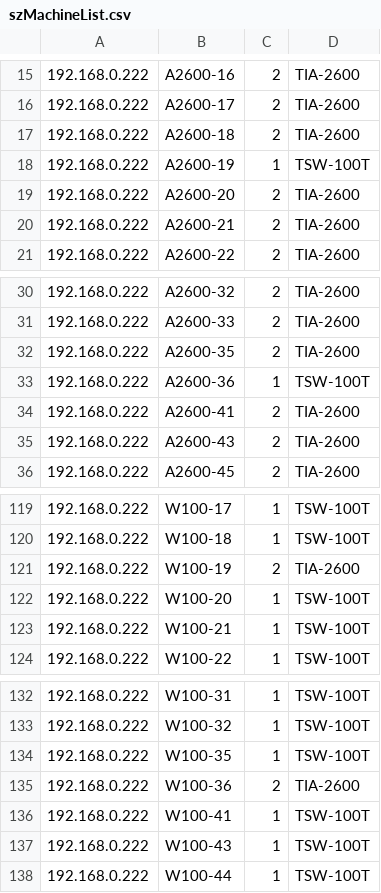
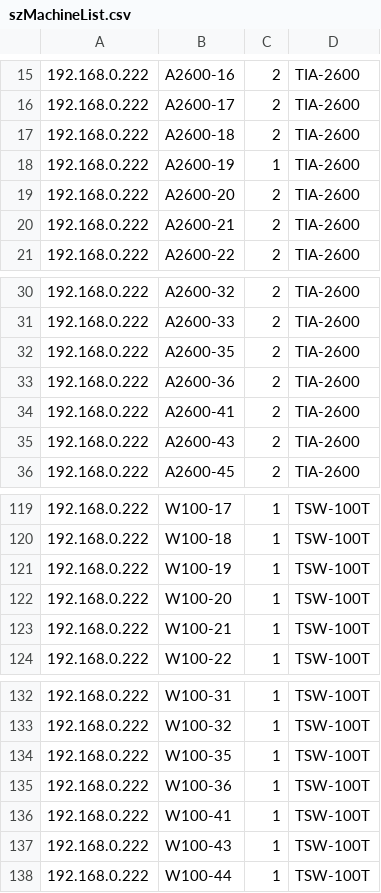
Before and after one commit to ZH8000/CommunicationServer, a CSV file: src/main/resources/szMachineList.csv, drawn as a sheet; only a part is shown, gaps mark what is left out.

Commit message:
Fix machine list error.

```diff
--- a/src/main/resources/szMachineList.csv
+++ b/src/main/resources/szMachineList.csv
@@ -17,3 +17,3 @@
 192.168.0.222|A2600-18|2|TIA-2600|
-192.168.0.222|A2600-19|1|TSW-100T|
+192.168.0.222|A2600-19|1|TIA-2600|
 192.168.0.222|A2600-20|2|TIA-2600|
@@ -32,3 +32,3 @@
 192.168.0.222|A2600-35|2|TIA-2600|
-192.168.0.222|A2600-36|1|TSW-100T|
+192.168.0.222|A2600-36|2|TIA-2600|
 192.168.0.222|A2600-41|2|TIA-2600|
@@ -120,3 +120,3 @@
 192.168.0.222|W100-18|1|TSW-100T|
-192.168.0.222|W100-19|2|TIA-2600|
+192.168.0.222|W100-19|1|TSW-100T|
 192.168.0.222|W100-20|1|TSW-100T|
@@ -134,3 +134,3 @@
 192.168.0.222|W100-35|1|TSW-100T|
-192.168.0.222|W100-36|2|TIA-2600|
+192.168.0.222|W100-36|1|TSW-100T|
 192.168.0.222|W100-41|1|TSW-100T|
```
